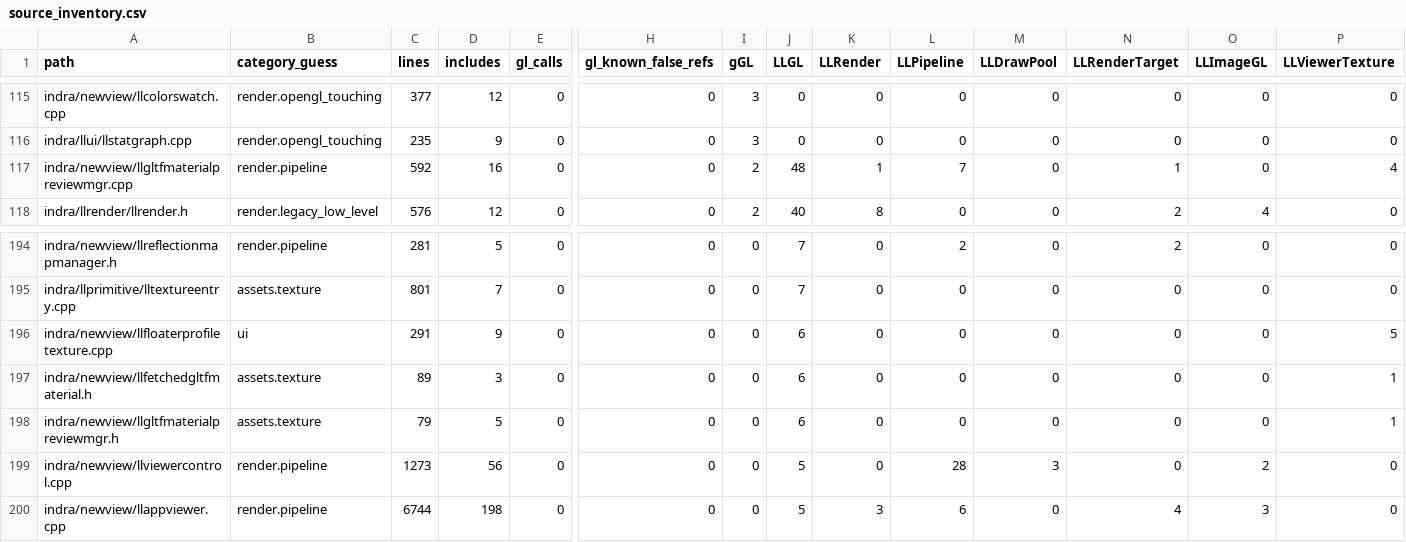
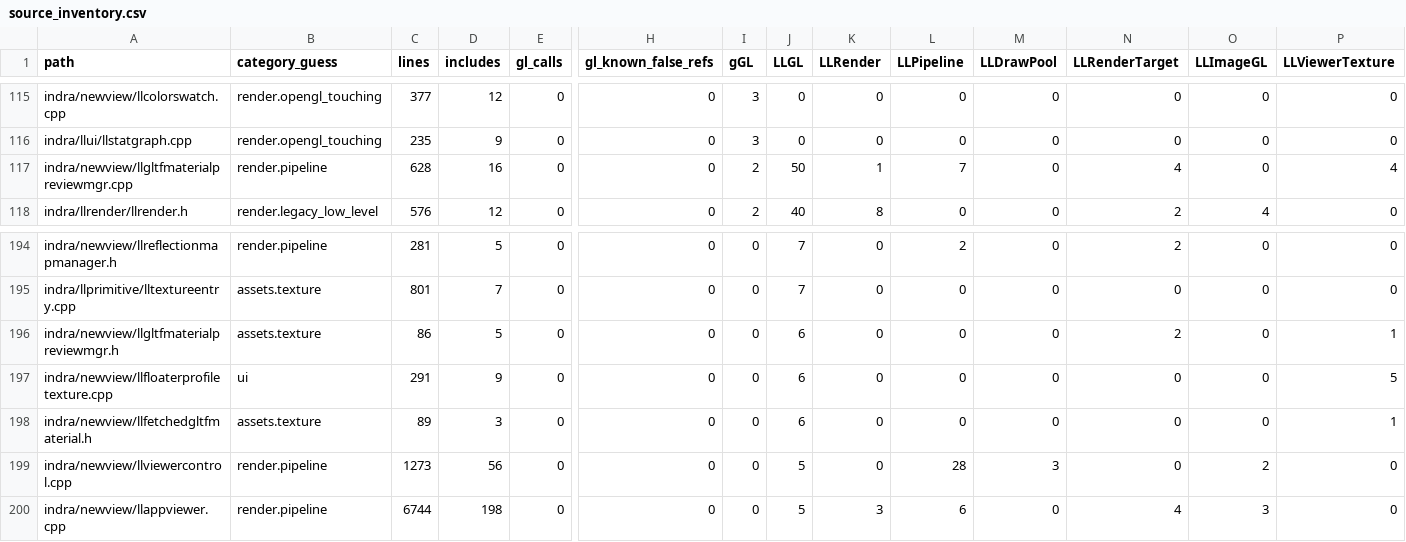
Before and after one commit to Minuit-Ferina/Mare-viewer, a CSV file: docs/architecture/generated/source_inventory.csv, drawn as a sheet; only a part is shown, gaps mark what is left out; removed rows and columns are numbered as before the commit, all else as after; rows hold the shown columns only; the diff names each change by its address in the sheet, - before the commit and + after, or states it on an @@ line.

```diff
--- a/docs/architecture/generated/source_inventory.csv
+++ b/docs/architecture/generated/source_inventory.csv
-C117 (lines): 592
+C117 (lines): 628
-J117 (LLGL): 48
+J117 (LLGL): 50
-N117 (LLRenderTarget): 1
+N117 (LLRenderTarget): 4
+row 196: indra/newview/llgltfmaterialpreviewmgr.h | assets.texture | 86 | 5 | 0 | 0 | 0 | 6 | 0 | 0 | 0 | 2 | 0 | 1
-row 198: indra/newview/llgltfmaterialpreviewmgr.h | assets.texture | 79 | 5 | 0 | 0 | 0 | 6 | 0 | 0 | 0 | 0 | 0 | 1
```
Also changed, not shown: 4 other files.
